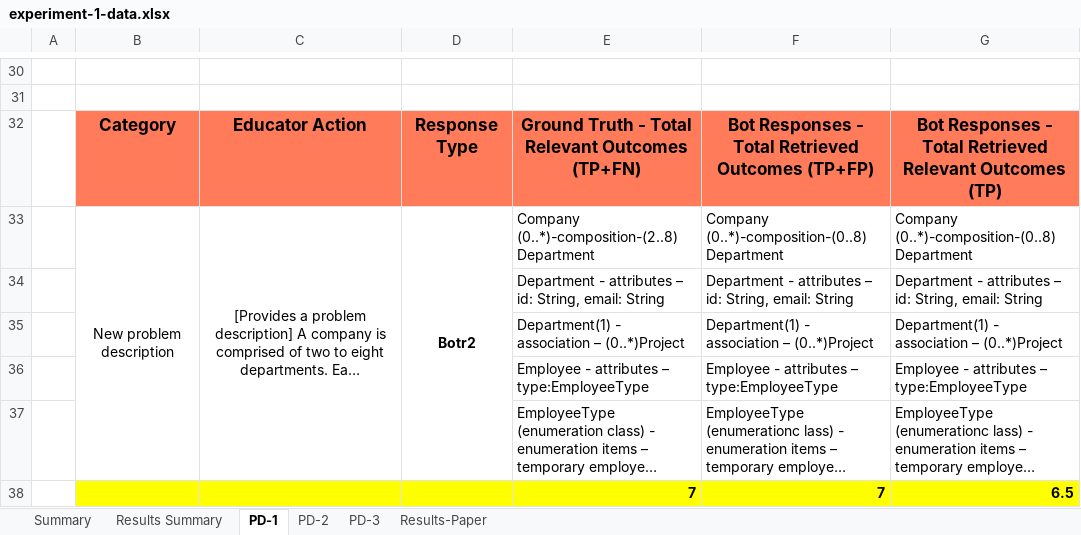
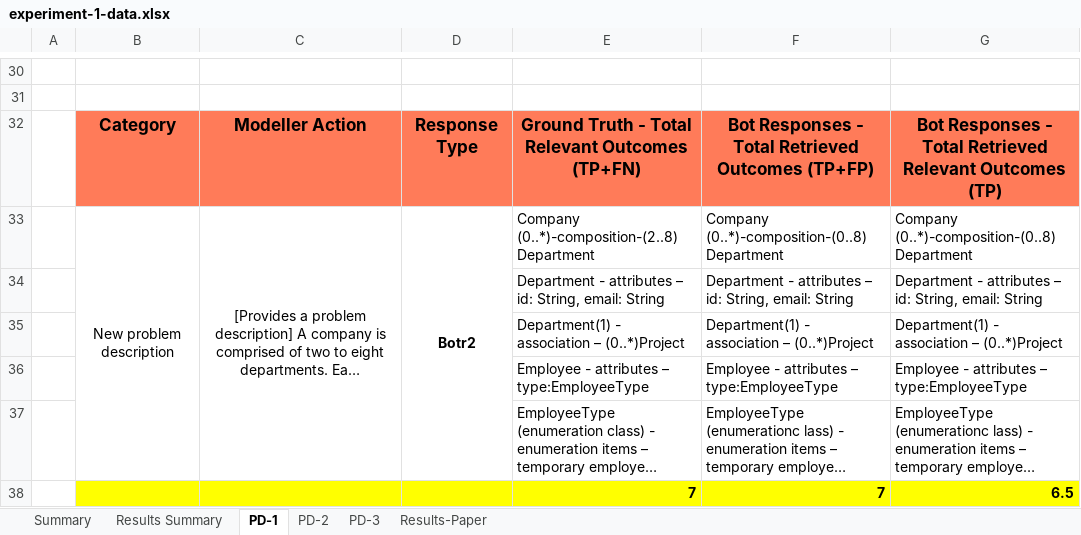
Before and after one commit to Rijul5/bot-artifact-evaluation-22, an Excel workbook: experiment-data/experiment-1-data.xlsx, sheet PD-1, drawn as a sheet; only a part is shown, gaps mark what is left out; long unchanged cells end in …; values as stored, in another font and other column widths than the file's, no borders; the diff names each change by its address in the sheet, - before the commit and + after, or states it on an @@ line.

```diff
--- a/experiment-data/experiment-1-data.xlsx (sheet PD-1)
+++ b/experiment-data/experiment-1-data.xlsx (sheet PD-1)
-C32: Educator Action
+C32: Modeller Action
```
Also changed, not shown: sheet PD-3, sheet PD-2, evaluation-metrics/evaluation-sheet-1.xlsx, evaluation-metrics/evaluation-sheet-2.xlsx, 1 other file.
